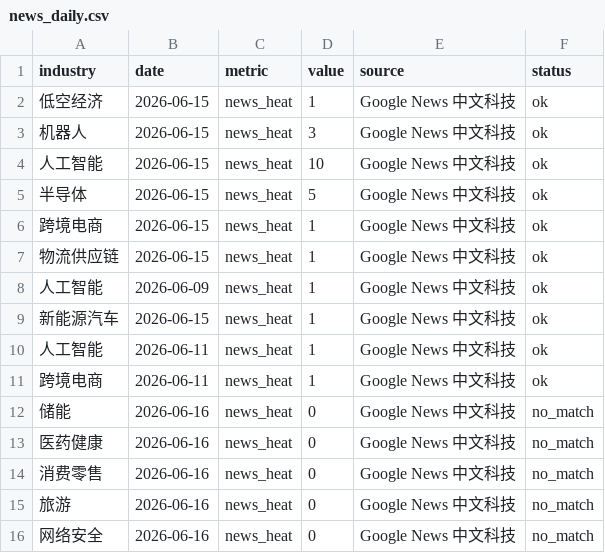
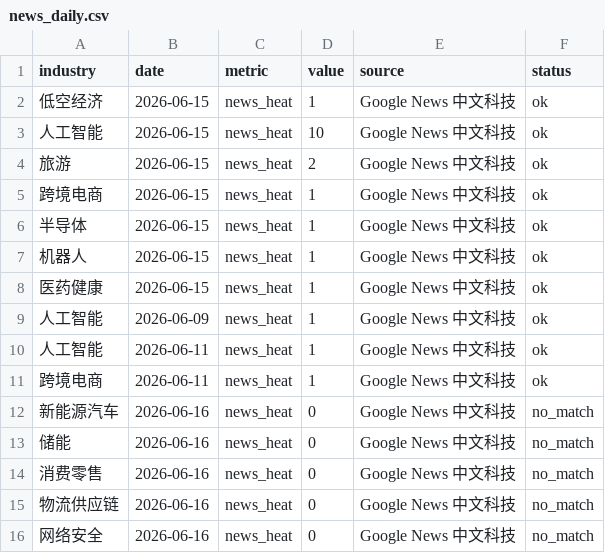
Before and after one commit to weishengh810-prog/industry-tracker, a CSV file: archives/2026-06-16/raw/news_daily.csv, drawn as a sheet.

```diff
--- a/archives/2026-06-16/raw/news_daily.csv
+++ b/archives/2026-06-16/raw/news_daily.csv
@@ -2,15 +2,15 @@
 低空经济,2026-06-15,news_heat,1,Google News 中文科技,ok
-机器人,2026-06-15,news_heat,3,Google News 中文科技,ok
 人工智能,2026-06-15,news_heat,10,Google News 中文科技,ok
-半导体,2026-06-15,news_heat,5,Google News 中文科技,ok
+旅游,2026-06-15,news_heat,2,Google News 中文科技,ok
 跨境电商,2026-06-15,news_heat,1,Google News 中文科技,ok
-物流供应链,2026-06-15,news_heat,1,Google News 中文科技,ok
+半导体,2026-06-15,news_heat,1,Google News 中文科技,ok
+机器人,2026-06-15,news_heat,1,Google News 中文科技,ok
+医药健康,2026-06-15,news_heat,1,Google News 中文科技,ok
 人工智能,2026-06-09,news_heat,1,Google News 中文科技,ok
-新能源汽车,2026-06-15,news_heat,1,Google News 中文科技,ok
 人工智能,2026-06-11,news_heat,1,Google News 中文科技,ok
 跨境电商,2026-06-11,news_heat,1,Google News 中文科技,ok
+新能源汽车,2026-06-16,news_heat,0,Google News 中文科技,no_match
 储能,2026-06-16,news_heat,0,Google News 中文科技,no_match
-医药健康,2026-06-16,news_heat,0,Google News 中文科技,no_match
 消费零售,2026-06-16,news_heat,0,Google News 中文科技,no_match
-旅游,2026-06-16,news_heat,0,Google News 中文科技,no_match
+物流供应链,2026-06-16,news_heat,0,Google News 中文科技,no_match
 网络安全,2026-06-16,news_heat,0,Google News 中文科技,no_match
```
Also changed, not shown: archives/2026-06-16/processed/industry_metrics_long.csv, archives/2026-06-16/raw/market_daily.csv, 12 other files.
